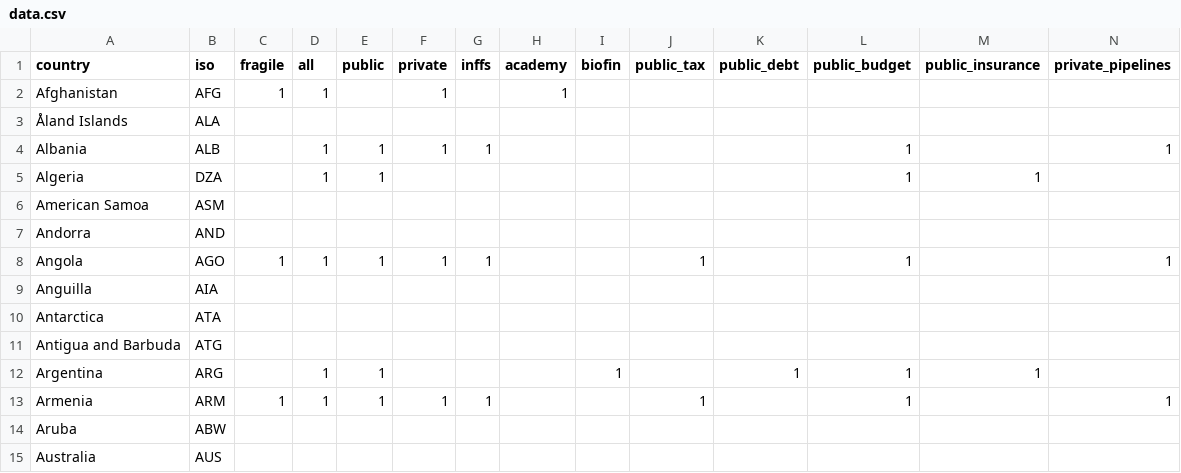
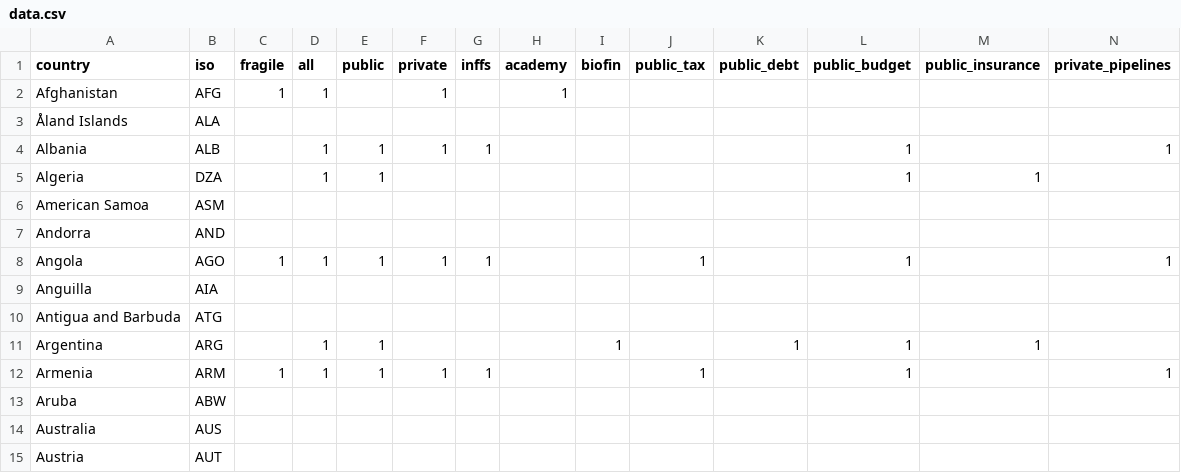
Before and after one commit to UNDP-Data/dv-sustainable-finance-hub-dashboard, a CSV file: public/data.csv, drawn as a sheet; only a part is shown; the shorter side is filled out with more unchanged rows; rows hold the shown columns only; the diff names each change by its address in the sheet, - before the commit and + after, or states it on an @@ line.

```diff
--- a/public/data.csv
+++ b/public/data.csv
-row 10: Antarctica | ATA
```
Also changed, not shown: 8 other files.
